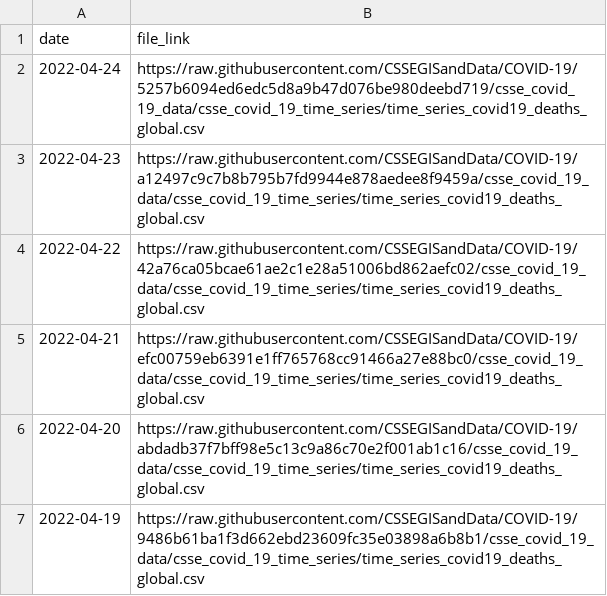
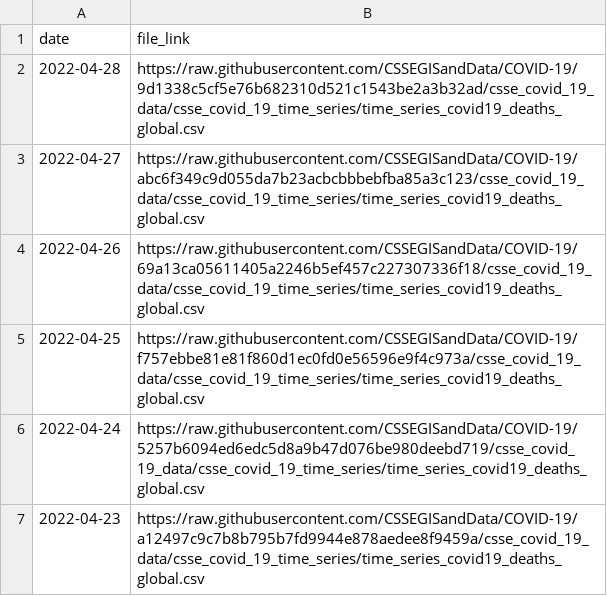
Before and after one commit to Serena-Wang/covidData, a CSV file: data/jhu_global_deaths_data_links.csv, drawn as a sheet; only a part is shown; the shorter side is filled out with more unchanged rows.

```diff
--- a/data/jhu_global_deaths_data_links.csv
+++ b/data/jhu_global_deaths_data_links.csv
@@ -1,2 +1,6 @@
 "date","file_link"
+2022-04-28,"https://raw.githubusercontent.com/CSSEGISandData/COVID-19/9d1338c5cf5e76b682310d521c1543be2a3b32ad/csse_covid_19_data/csse_covid_19_time_series/time_series_covid19_deaths_global.csv"
+2022-04-27,"https://raw.githubusercontent.com/CSSEGISandData/COVID-19/abc6f349c9d055da7b23acbcbbbebfba85a3c123/csse_covid_19_data/csse_covid_19_time_series/time_series_covid19_deaths_global.csv"
+2022-04-26,"https://raw.githubusercontent.com/CSSEGISandData/COVID-19/69a13ca05611405a2246b5ef457c227307336f18/csse_covid_19_data/csse_covid_19_time_series/time_series_covid19_deaths_global.csv"
+2022-04-25,"https://raw.githubusercontent.com/CSSEGISandData/COVID-19/f757ebbe81e81f860d1ec0fd0e56596e9f4c973a/csse_covid_19_data/csse_covid_19_time_series/time_series_covid19_deaths_global.csv"
 2022-04-24,"https://raw.githubusercontent.com/CSSEGISandData/COVID-19/5257b6094ed6edc5d8a9b47d076be980deebd719/csse_covid_19_data/csse_covid_19_time_series/time_series_covid19_deaths_global.csv"
```
Also changed, not shown: data/jhu_global_cases_data_links.csv, data/jhu_us_cases_data_links.csv, 1 other file.
